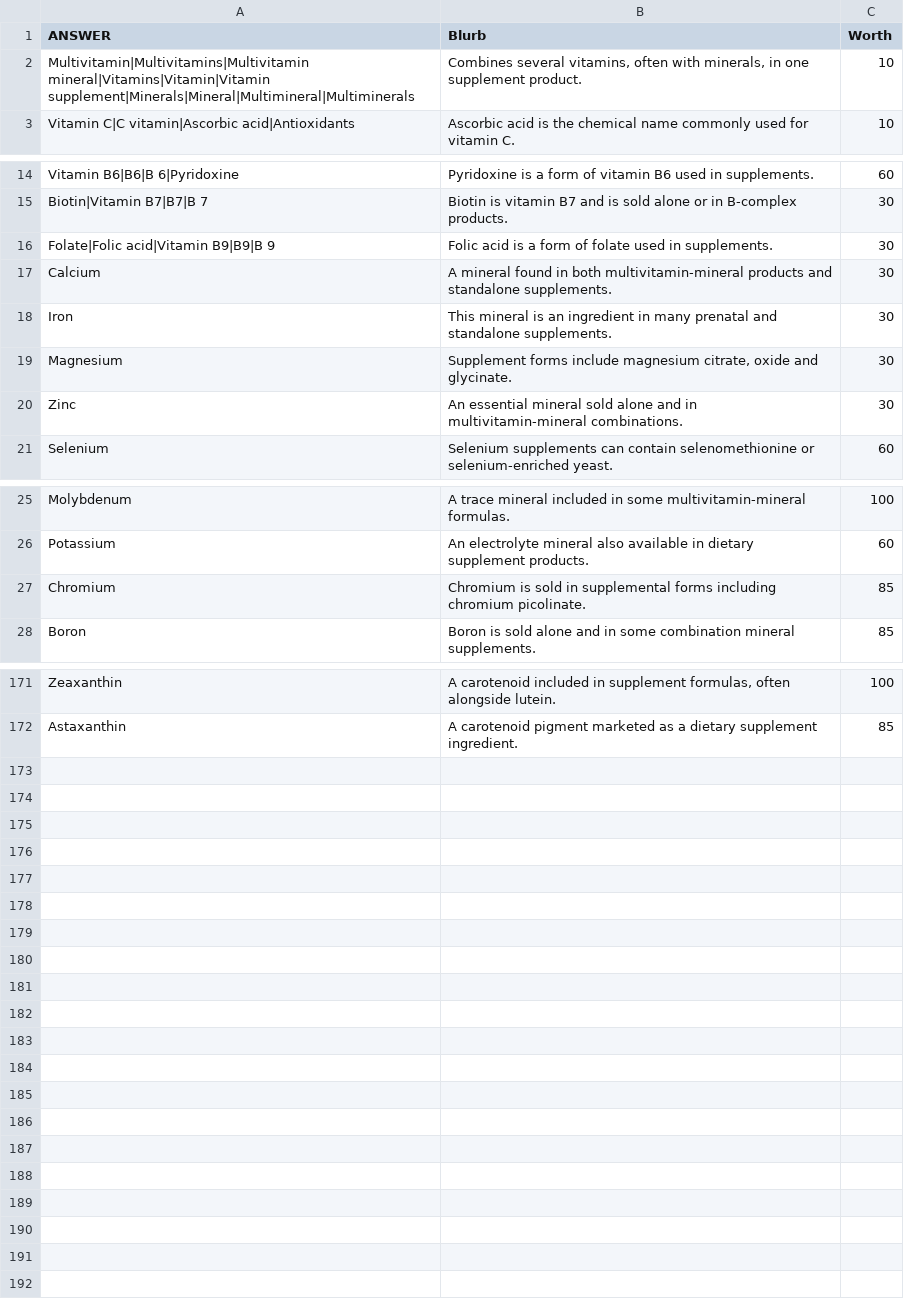
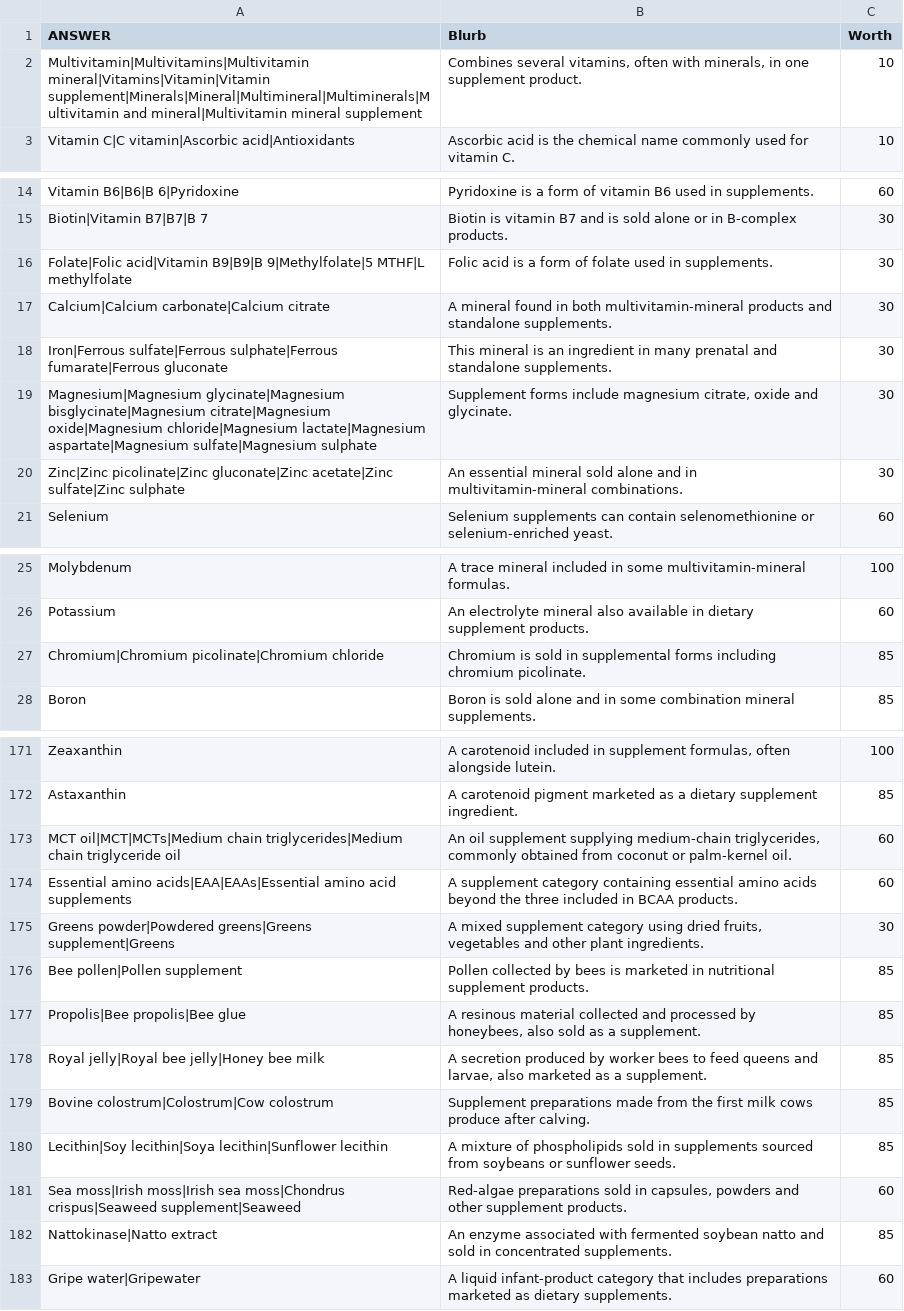
Before and after one commit to jurkovichm/carillion, a CSV file: question-packs/2026-10-13/06-dietary-supplements.csv, drawn as a sheet; only a part is shown, gaps mark what is left out.

Commit message:
Expand October 13 question pack answers
Broaden accepted aliases and add documented answers across the NFL, MLB, supplements, and water packs. Update source notes with scoring guidance, category coverage, and supporting references.

```diff
--- a/question-packs/2026-10-13/06-dietary-supplements.csv
+++ b/question-packs/2026-10-13/06-dietary-supplements.csv
@@ -1,3 +1,3 @@
 ANSWER,Blurb,Worth
-Multivitamin|Multivitamins|Multivitamin mineral|Vitamins|Vitamin|Vitamin supplement|Minerals|Mineral|Multimineral|Multiminerals,"Combines several vitamins, often with minerals, in one supplement product.",10
+Multivitamin|Multivitamins|Multivitamin mineral|Vitamins|Vitamin|Vitamin supplement|Minerals|Mineral|Multimineral|Multiminerals|Multivitamin and mineral|Multivitamin mineral supplement,"Combines several vitamins, often with minerals, in one supplement product.",10
 Vitamin C|C vitamin|Ascorbic acid|Antioxidants,Ascorbic acid is the chemical name commonly used for vitamin C.,10
@@ -15,7 +15,7 @@ Vitamin B6|B6|B 6|Pyridoxine,Pyridoxine is a form of vitamin B6 used in suppleme
 Biotin|Vitamin B7|B7|B 7,Biotin is vitamin B7 and is sold alone or in B-complex products.,30
-Folate|Folic acid|Vitamin B9|B9|B 9,Folic acid is a form of folate used in supplements.,30
-Calcium,A mineral found in both multivitamin-mineral products and standalone supplements.,30
-Iron,This mineral is an ingredient in many prenatal and standalone supplements.,30
-Magnesium,"Supplement forms include magnesium citrate, oxide and glycinate.",30
-Zinc,An essential mineral sold alone and in multivitamin-mineral combinations.,30
+Folate|Folic acid|Vitamin B9|B9|B 9|Methylfolate|5 MTHF|L methylfolate,Folic acid is a form of folate used in supplements.,30
+Calcium|Calcium carbonate|Calcium citrate,A mineral found in both multivitamin-mineral products and standalone supplements.,30
+Iron|Ferrous sulfate|Ferrous sulphate|Ferrous fumarate|Ferrous gluconate,This mineral is an ingredient in many prenatal and standalone supplements.,30
+Magnesium|Magnesium glycinate|Magnesium bisglycinate|Magnesium citrate|Magnesium oxide|Magnesium chloride|Magnesium lactate|Magnesium aspartate|Magnesium sulfate|Magnesium sulphate,"Supplement forms include magnesium citrate, oxide and glycinate.",30
+Zinc|Zinc picolinate|Zinc gluconate|Zinc acetate|Zinc sulfate|Zinc sulphate,An essential mineral sold alone and in multivitamin-mineral combinations.,30
 Selenium,Selenium supplements can contain selenomethionine or selenium-enriched yeast.,60
@@ -26,3 +26,3 @@ Molybdenum,A trace mineral included in some multivitamin-mineral formulas.,100
 Potassium,An electrolyte mineral also available in dietary supplement products.,60
-Chromium,Chromium is sold in supplemental forms including chromium picolinate.,85
+Chromium|Chromium picolinate|Chromium chloride,Chromium is sold in supplemental forms including chromium picolinate.,85
 Boron,Boron is sold alone and in some combination mineral supplements.,85
@@ -172 +172,12 @@ Zeaxanthin,"A carotenoid included in supplement formulas, often alongside lutein
 Astaxanthin,A carotenoid pigment marketed as a dietary supplement ingredient.,85
+MCT oil|MCT|MCTs|Medium chain triglycerides|Medium chain triglyceride oil,"An oil supplement supplying medium-chain triglycerides, commonly obtained from coconut or palm-kernel oil.",60
+Essential amino acids|EAA|EAAs|Essential amino acid supplements,A supplement category containing essential amino acids beyond the three included in BCAA products.,60
+Greens powder|Powdered greens|Greens supplement|Greens,"A mixed supplement category using dried fruits, vegetables and other plant ingredients.",30
+Bee pollen|Pollen supplement,Pollen collected by bees is marketed in nutritional supplement products.,85
+Propolis|Bee propolis|Bee glue,"A resinous material collected and processed by honeybees, also sold as a supplement.",85
+Royal jelly|Royal bee jelly|Honey bee milk,"A secretion produced by worker bees to feed queens and larvae, also marketed as a supplement.",85
+Bovine colostrum|Colostrum|Cow colostrum,Supplement preparations made from the first milk cows produce after calving.,85
+Lecithin|Soy lecithin|Soya lecithin|Sunflower lecithin,A mixture of phospholipids sold in supplements sourced from soybeans or sunflower seeds.,85
+Sea moss|Irish moss|Irish sea moss|Chondrus crispus|Seaweed supplement|Seaweed,"Red-algae preparations sold in capsules, powders and other supplement products.",60
+Nattokinase|Natto extract,An enzyme associated with fermented soybean natto and sold in concentrated supplements.,85
+Gripe water|Gripewater,A liquid infant-product category that includes preparations marketed as dietary supplements.,60
```
Also changed, not shown: question-packs/2026-10-13/01-nfl-qb-nicknames.csv, question-packs/2026-10-13/02-nfl-wr-nicknames.csv, 6 other files.
